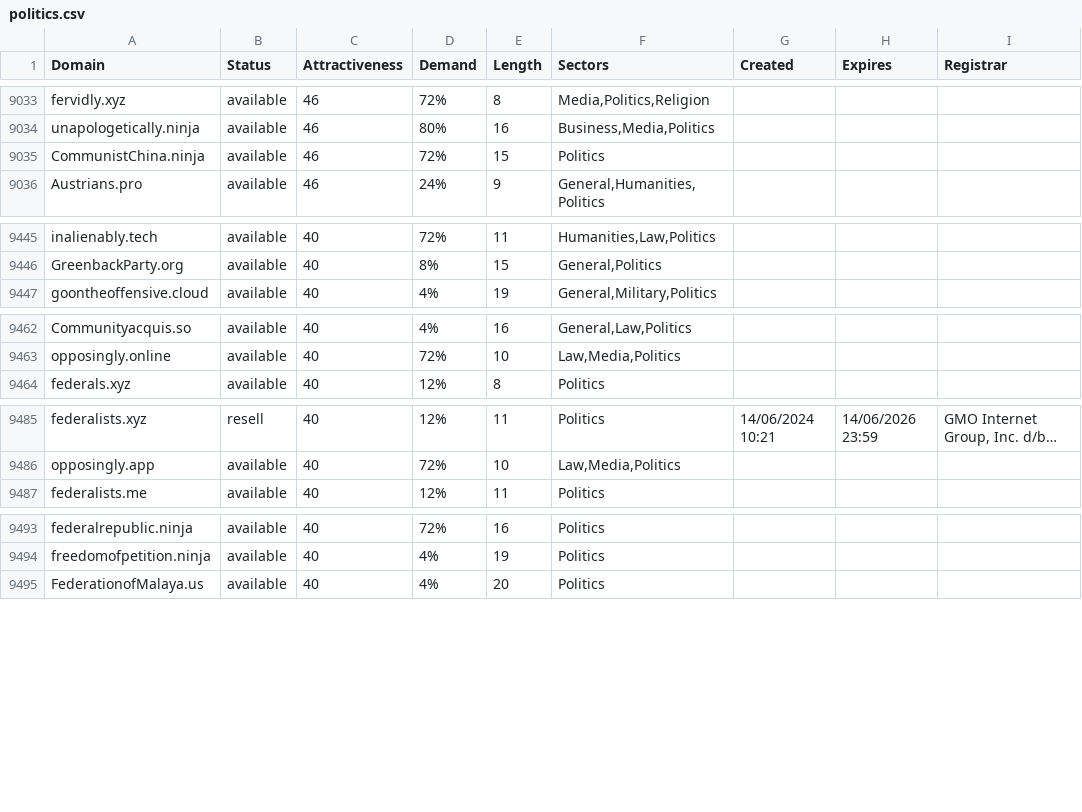
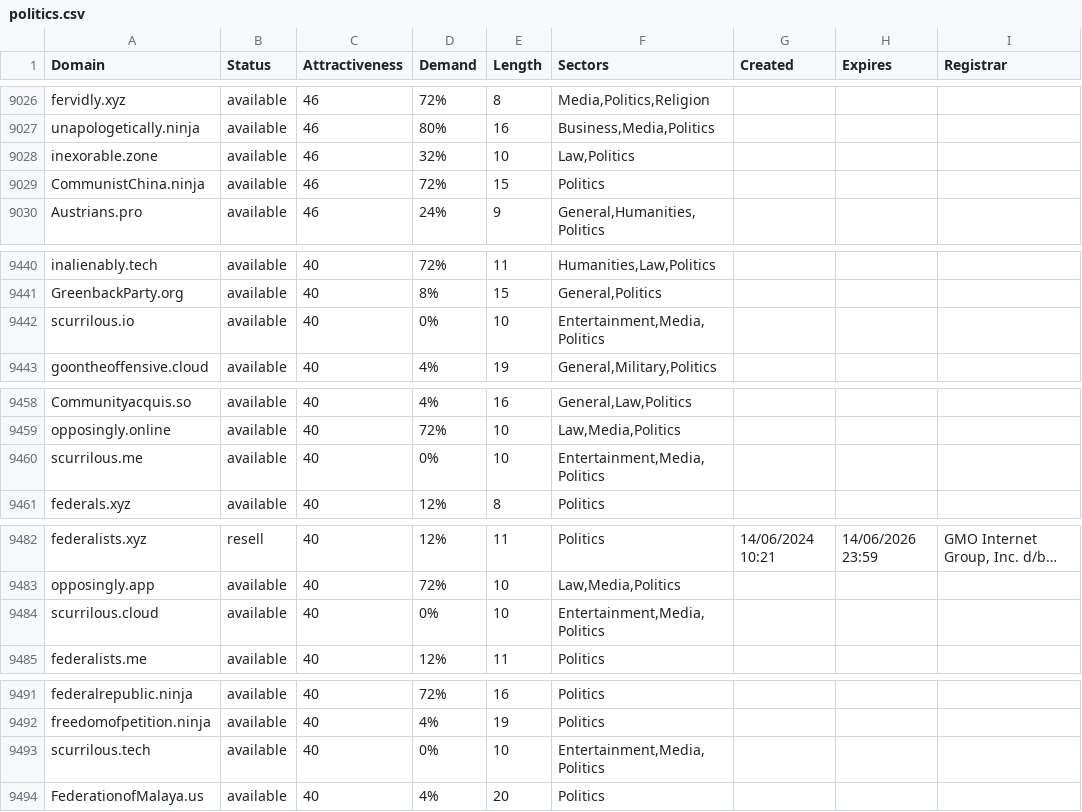
Before and after one commit to UniqueDomains/politics-oneword-domains, a CSV file: politics.csv, drawn as a sheet; only a part is shown, gaps mark what is left out; long unchanged cells end in …; the diff covers the shown part only; the diff names each change by its address in the sheet, - before the commit and + after, or states it on an @@ line.

```diff
--- a/politics.csv
+++ b/politics.csv
+row 9028: inexorable.zone | available | 46 | 32% | 10 | Law,Politics
+row 9442: scurrilous.io | available | 40 | 0% | 10 | Entertainment,Media,Politics
+row 9460: scurrilous.me | available | 40 | 0% | 10 | Entertainment,Media,Politics
+row 9484: scurrilous.cloud | available | 40 | 0% | 10 | Entertainment,Media,Politics
+row 9493: scurrilous.tech | available | 40 | 0% | 10 | Entertainment,Media,Politics
```
Also changed, not shown: 5 added rows and 10 removed rows elsewhere in this file, 2 other files.
